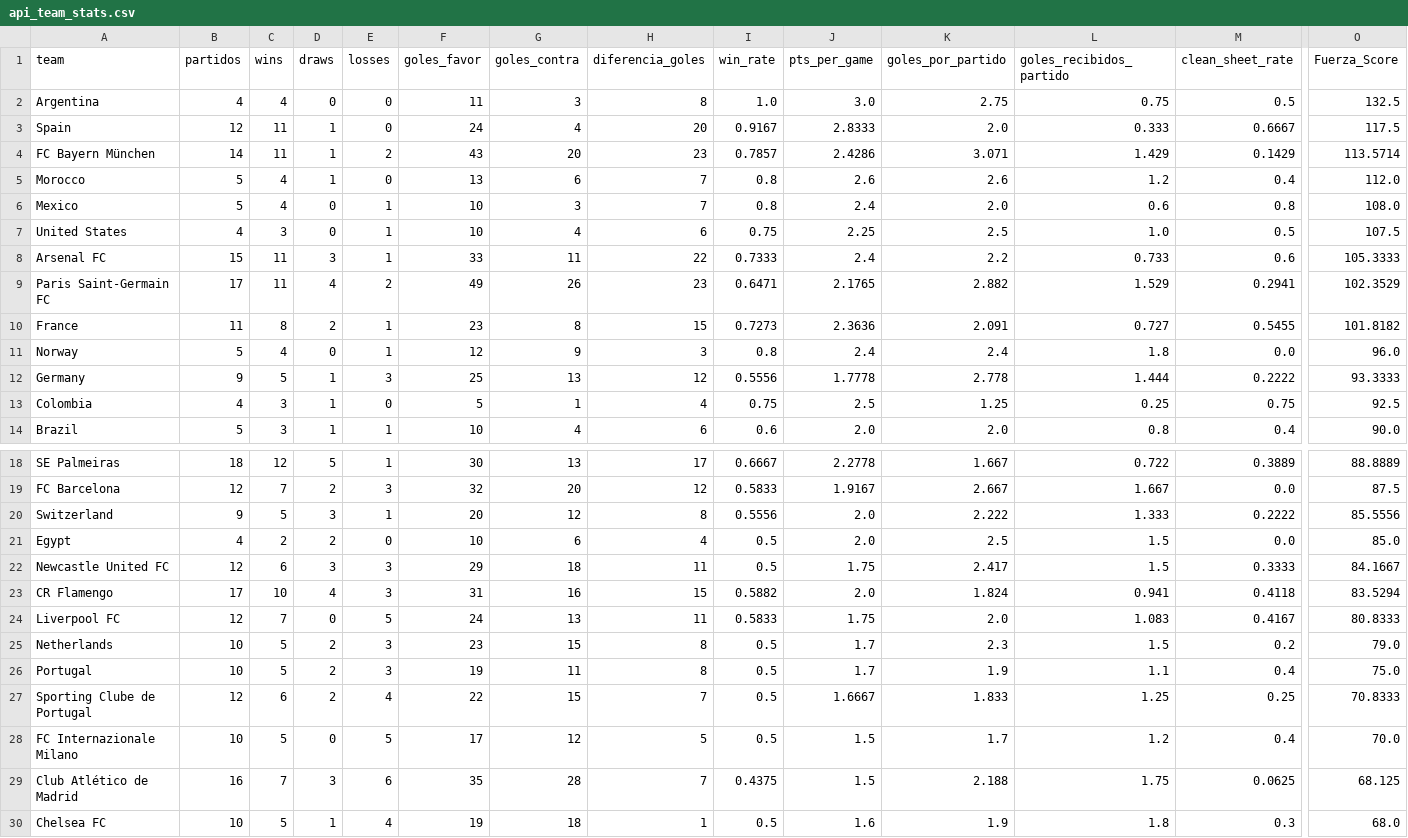
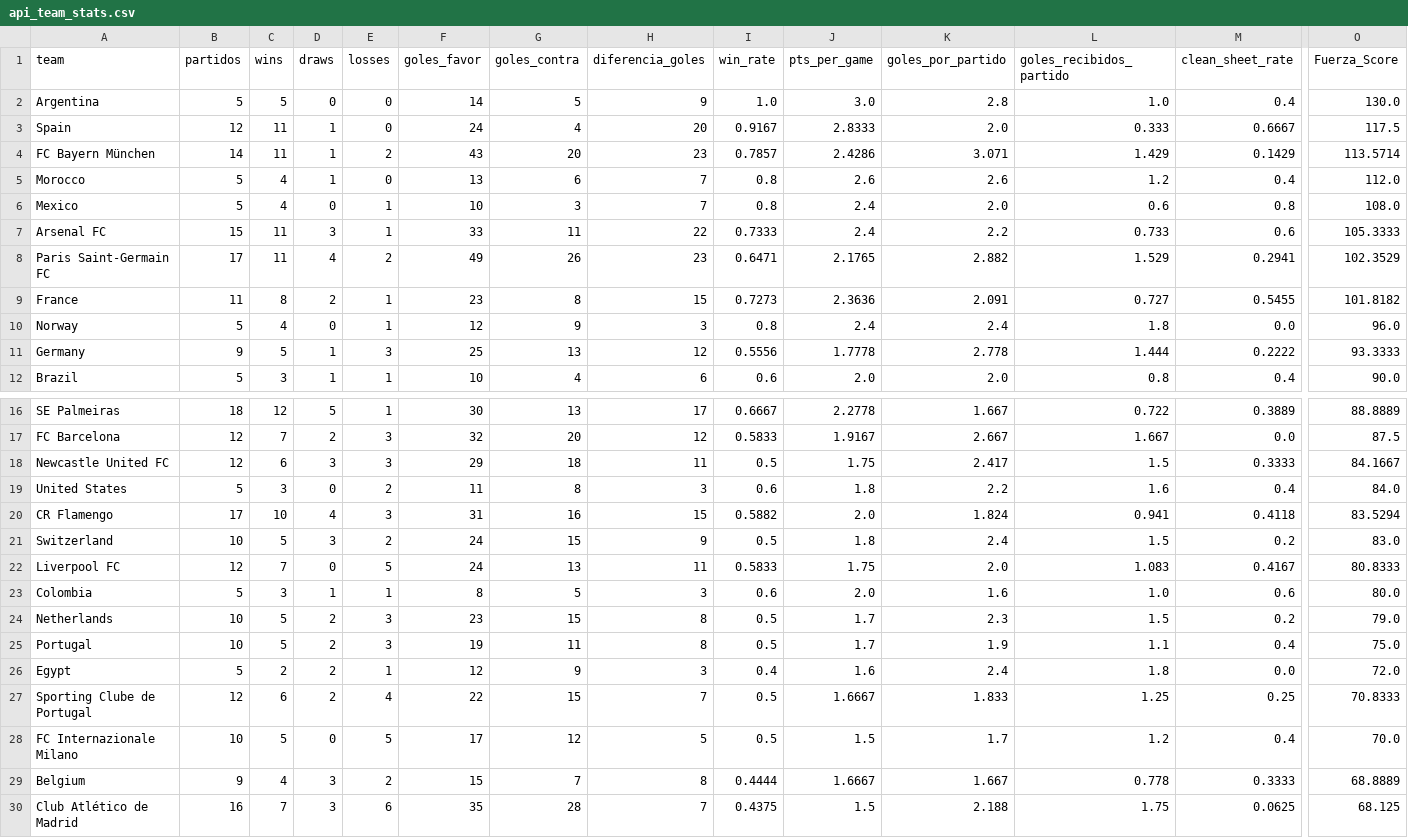
Before and after one commit to mfvc29/predicccion_futbol, a CSV file: api_team_stats.csv, drawn as a sheet; only a part is shown, gaps mark what is left out; the shorter side is filled out with more unchanged rows; removed rows and columns are numbered as before the commit, all else as after; rows hold the shown columns only; the diff covers the shown part only; the diff names each change by its address in the sheet, - before the commit and + after, or states it on an @@ line.

```diff
--- a/api_team_stats.csv
+++ b/api_team_stats.csv
-B2 (partidos): 4
+B2 (partidos): 5
-C2 (wins): 4
+C2 (wins): 5
-F2 (goles_favor): 11
+F2 (goles_favor): 14
-G2 (goles_contra): 3
+G2 (goles_contra): 5
-H2 (diferencia_goles): 8
+H2 (diferencia_goles): 9
-K2 (goles_por_partido): 2.75
+K2 (goles_por_partido): 2.8
-L2 (goles_recibidos_partido): 0.75
+L2 (goles_recibidos_partido): 1.0
-M2 (clean_sheet_rate): 0.5
+M2 (clean_sheet_rate): 0.4
-O2 (Fuerza_Score): 132.5
+O2 (Fuerza_Score): 130.0
-row 7: United States | 4 | 3 | 0 | 1 | 10 | 4 | 6 | 0.75 | 2.25 | 2.5 | 1.0 | 0.5 | 107.5
-row 13: Colombia | 4 | 3 | 1 | 0 | 5 | 1 | 4 | 0.75 | 2.5 | 1.25 | 0.25 | 0.75 | 92.5
-row 20: Switzerland | 9 | 5 | 3 | 1 | 20 | 12 | 8 | 0.5556 | 2.0 | 2.222 | 1.333 | 0.2222 | 85.5556
-row 21: Egypt | 4 | 2 | 2 | 0 | 10 | 6 | 4 | 0.5 | 2.0 | 2.5 | 1.5 | 0.0 | 85.0
+row 19: United States | 5 | 3 | 0 | 2 | 11 | 8 | 3 | 0.6 | 1.8 | 2.2 | 1.6 | 0.4 | 84.0
+row 21: Switzerland | 10 | 5 | 3 | 2 | 24 | 15 | 9 | 0.5 | 1.8 | 2.4 | 1.5 | 0.2 | 83.0
+row 23: Colombia | 5 | 3 | 1 | 1 | 8 | 5 | 3 | 0.6 | 2.0 | 1.6 | 1.0 | 0.6 | 80.0
+row 26: Egypt | 5 | 2 | 2 | 1 | 12 | 9 | 3 | 0.4 | 1.6 | 2.4 | 1.8 | 0.0 | 72.0
+row 29: Belgium | 9 | 4 | 3 | 2 | 15 | 7 | 8 | 0.4444 | 1.6667 | 1.667 | 0.778 | 0.3333 | 68.8889
```
Also changed, not shown: 1 removed row elsewhere in this file, api_matches_all.csv, api_wc2026_players.csv, 4 other files.
